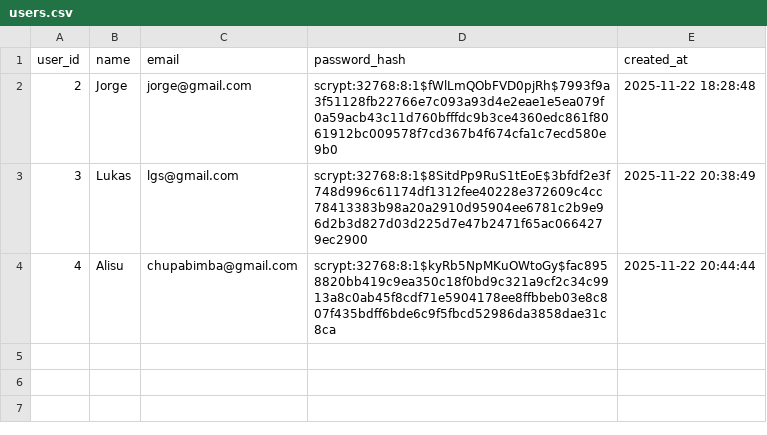
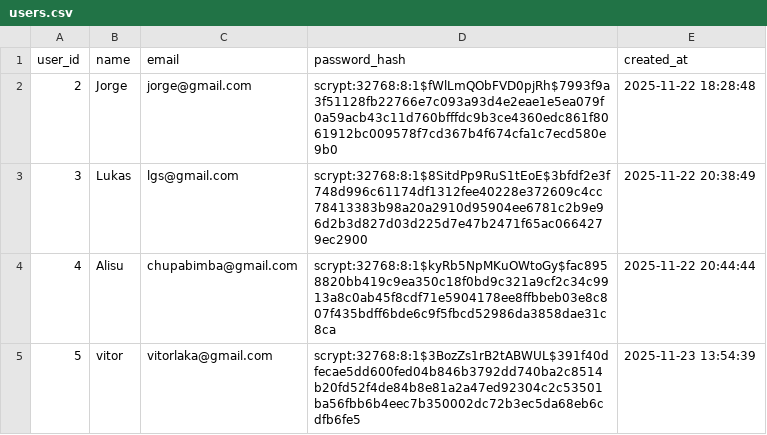
Before and after one commit to lukasgdev/gestao-de-projetos-api-flask, a CSV file: db/users.csv, drawn as a sheet; the diff names each change by its address in the sheet, - before the commit and + after, or states it on an @@ line.

```diff
--- a/db/users.csv
+++ b/db/users.csv
+row 5: 5 | vitor | vitorlaka@gmail.com | scrypt:32768:8:1$3BozZs1rB2tABWUL$391f40dfecae5dd600fed04b846b3792dd740ba2c8514b20fd52f4de84b8e81a2a47ed92304c2c53501ba56fbb6b4eec7b350002dc72b3ec5da68eb6cdfb6fe5 | 2025-11-23 13:54:39
```
Also changed, not shown: 7 other files.
